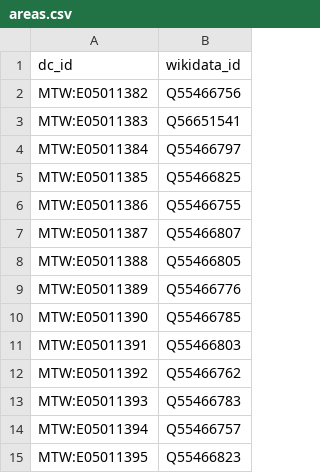
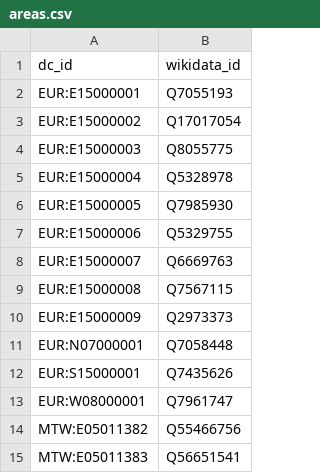
Before and after one commit to jacksonj04/cd-wikidata-proxy, a CSV file: maps/areas.csv, drawn as a sheet; only a part is shown; the shorter side is filled out with more unchanged rows; the diff names each change by its address in the sheet, - before the commit and + after, or states it on an @@ line.

```diff
--- a/maps/areas.csv
+++ b/maps/areas.csv
+row 2: EUR:E15000001 | Q7055193
+row 3: EUR:E15000002 | Q17017054
+row 4: EUR:E15000003 | Q8055775
+row 5: EUR:E15000004 | Q5328978
+row 6: EUR:E15000005 | Q7985930
+row 7: EUR:E15000006 | Q5329755
+row 8: EUR:E15000007 | Q6669763
+row 9: EUR:E15000008 | Q7567115
+row 10: EUR:E15000009 | Q2973373
+row 11: EUR:N07000001 | Q7058448
+row 12: EUR:S15000001 | Q7435626
+row 13: EUR:W08000001 | Q7961747
```
Also changed, not shown: maps/parties.csv.
